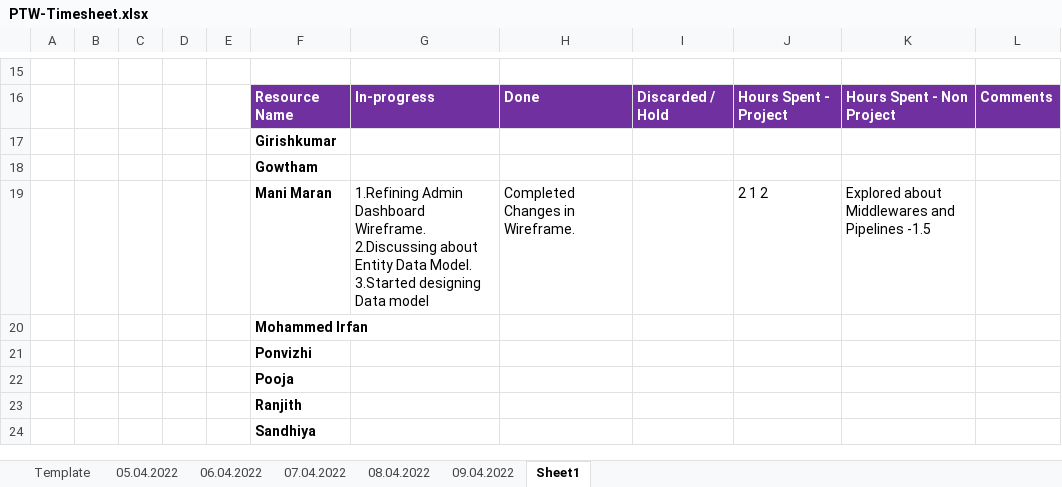
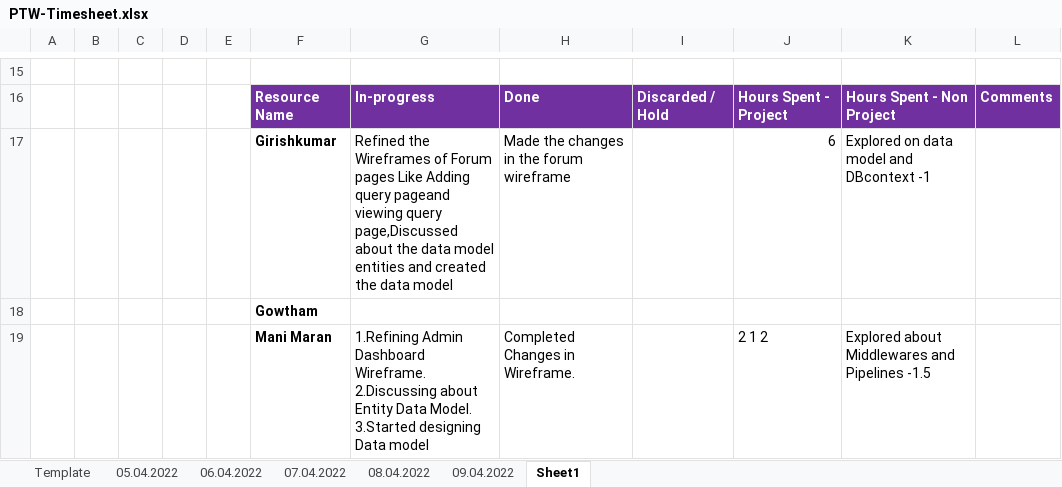
Before and after one commit to arvi9/ASPNet-WebAPI-Anngular-Project, an Excel workbook: Aurora/Process/Timesheet/PTW-Timesheet.xlsx, sheet Sheet1, drawn as a sheet; only a part is shown, gaps mark what is left out; the shorter side is filled out with more unchanged rows; values as stored, in another font and other column widths than the file's, no borders; removed rows and columns are numbered as before the commit, all else as after; the diff names each change by its address in the sheet, - before the commit and + after, or states it on an @@ line.

Commit message:
Updated Timesheet-Girish

```diff
--- a/Aurora/Process/Timesheet/PTW-Timesheet.xlsx (sheet Sheet1)
+++ b/Aurora/Process/Timesheet/PTW-Timesheet.xlsx (sheet Sheet1)
-row 17:  |  |  |  |  | Girishkumar
+row 17:  |  |  |  |  | Girishkumar | Refined the Wireframes of Forum pages Like Adding query pageand viewing query page,Discussed about the data model entities and created the data model | Made the changes in the forum wireframe |  | 6 | Explored on data model and DBcontext -1
```
